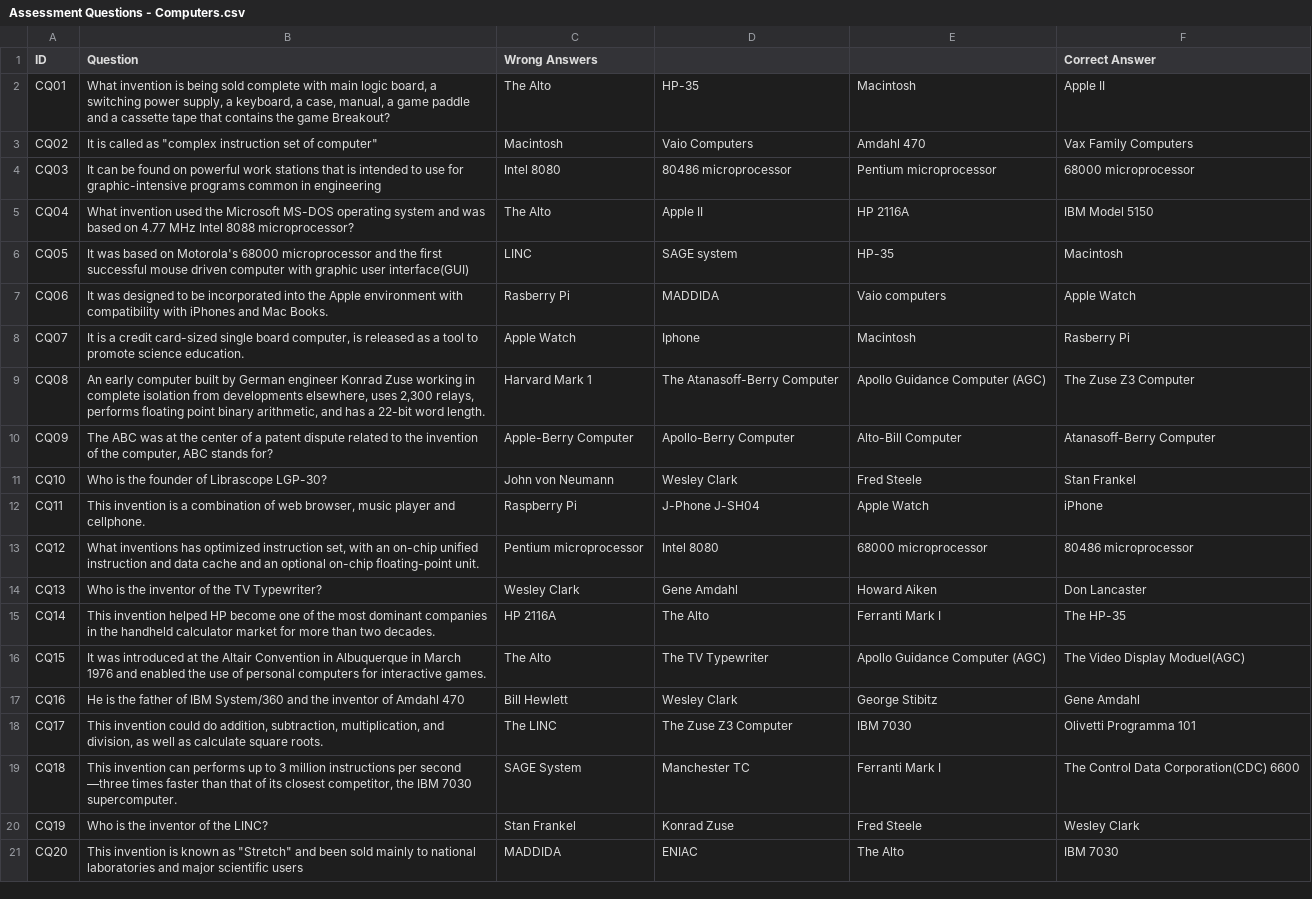
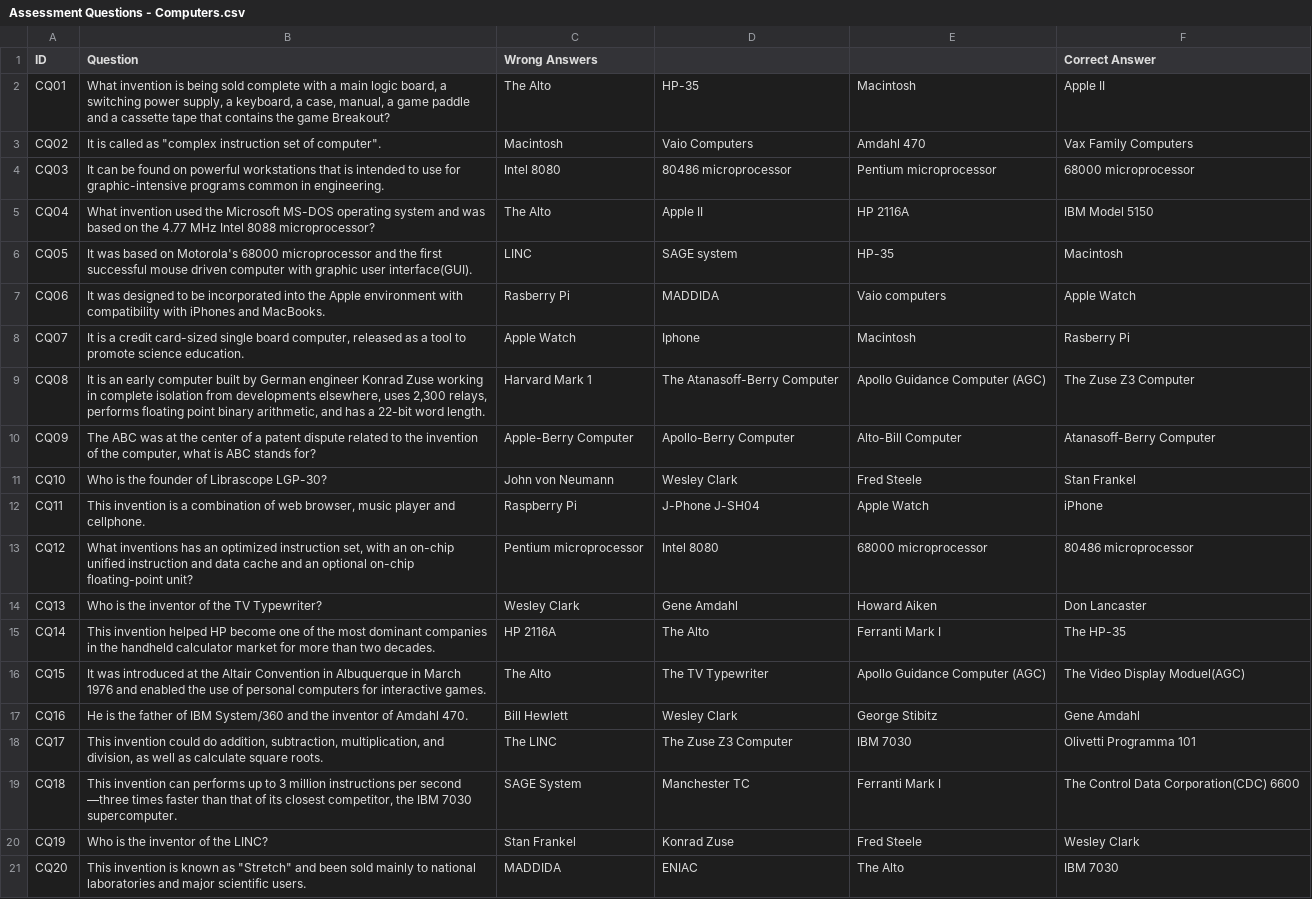
Before and after one commit to christiankyle-ching/Bytes-of-Past, a CSV file: Assets/Resources/AssessmentTests/Assessment Questions - Computers.csv, drawn as a sheet; the diff names each change by its address in the sheet, - before the commit and + after, or states it on an @@ line.

```diff
--- a/Assets/Resources/AssessmentTests/Assessment Questions - Computers.csv
+++ b/Assets/Resources/AssessmentTests/Assessment Questions - Computers.csv
-B2 (Question): …complete with main logic…
+B2 (Question): …complete with a main logic…
-B3 (Question): …set of computer"
+B3 (Question): …set of computer".
-B4 (Question): …on powerful work stations that is intended to use for graphic-intensive programs common in engineering
+B4 (Question): …on powerful workstations that is intended to use for graphic-intensive programs common in engineering.
-B5 (Question): …based on 4.77 MHz…
+B5 (Question): …based on the 4.77 MHz…
-B6 (Question): …graphic user interface(GUI)
+B6 (Question): …graphic user interface(GUI).
-B7 (Question): …iPhones and Mac Books.
+B7 (Question): …iPhones and MacBooks.
-B8 (Question): …board computer, is released as…
+B8 (Question): …board computer, released as…
-B9 (Question): An early computer…
+B9 (Question): It is an early computer…
-B10 (Question): …the computer, ABC stands…
+B10 (Question): …the computer, what is ABC stands…
-B13 (Question): …inventions has optimized instruction set, with an on-chip unified instruction and data cache and an optional on-chip floating-point unit.
+B13 (Question): …inventions has an optimized instruction set, with an on-chip unified instruction and data cache and an optional on-chip floating-point unit?
-B17 (Question): …of Amdahl 470
+B17 (Question): …of Amdahl 470.
-B21 (Question): …major scientific users
+B21 (Question): …major scientific users.
```
Also changed, not shown: Assets/Resources/AssessmentTests/Assessment Questions - Networking.csv, Assets/Resources/AssessmentTests/Assessment Questions - Software.csv, 23 other files.
